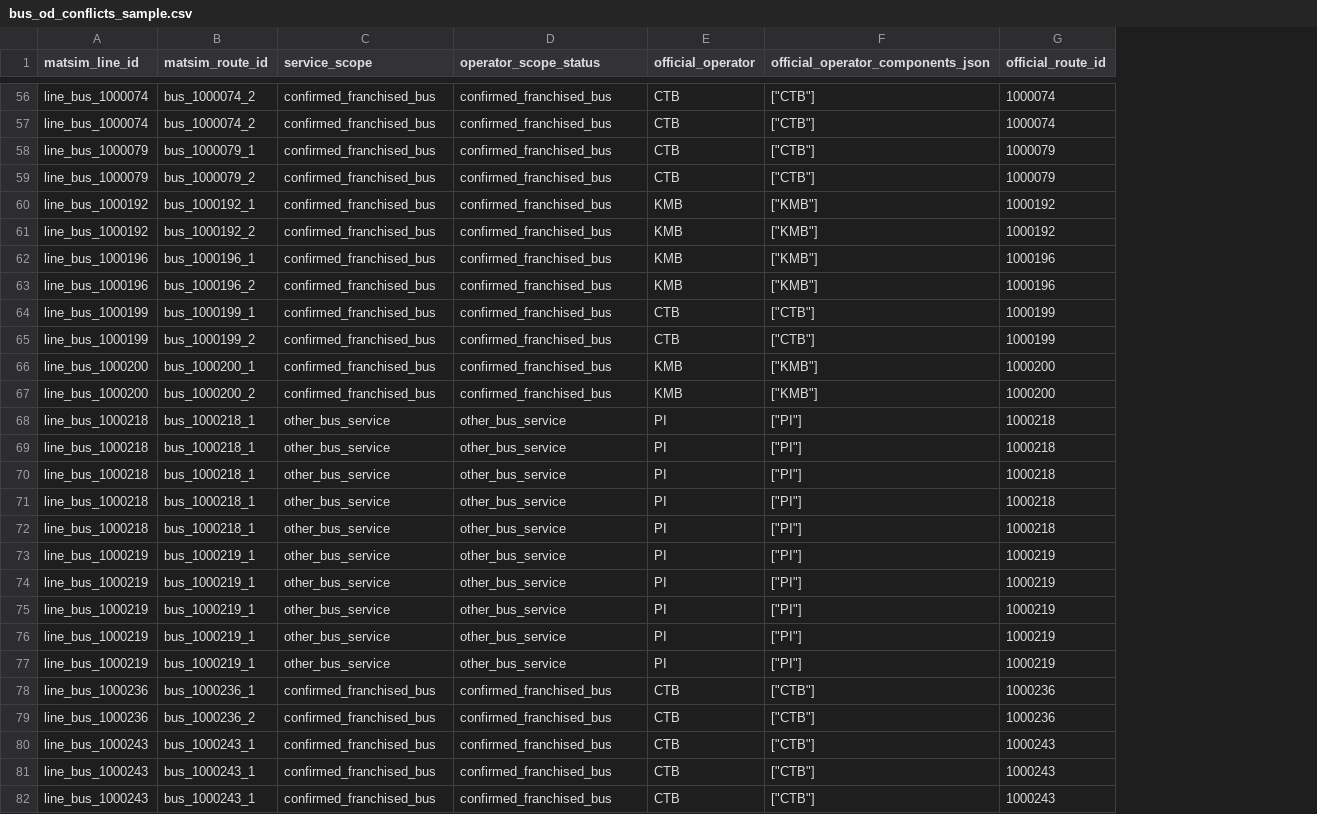
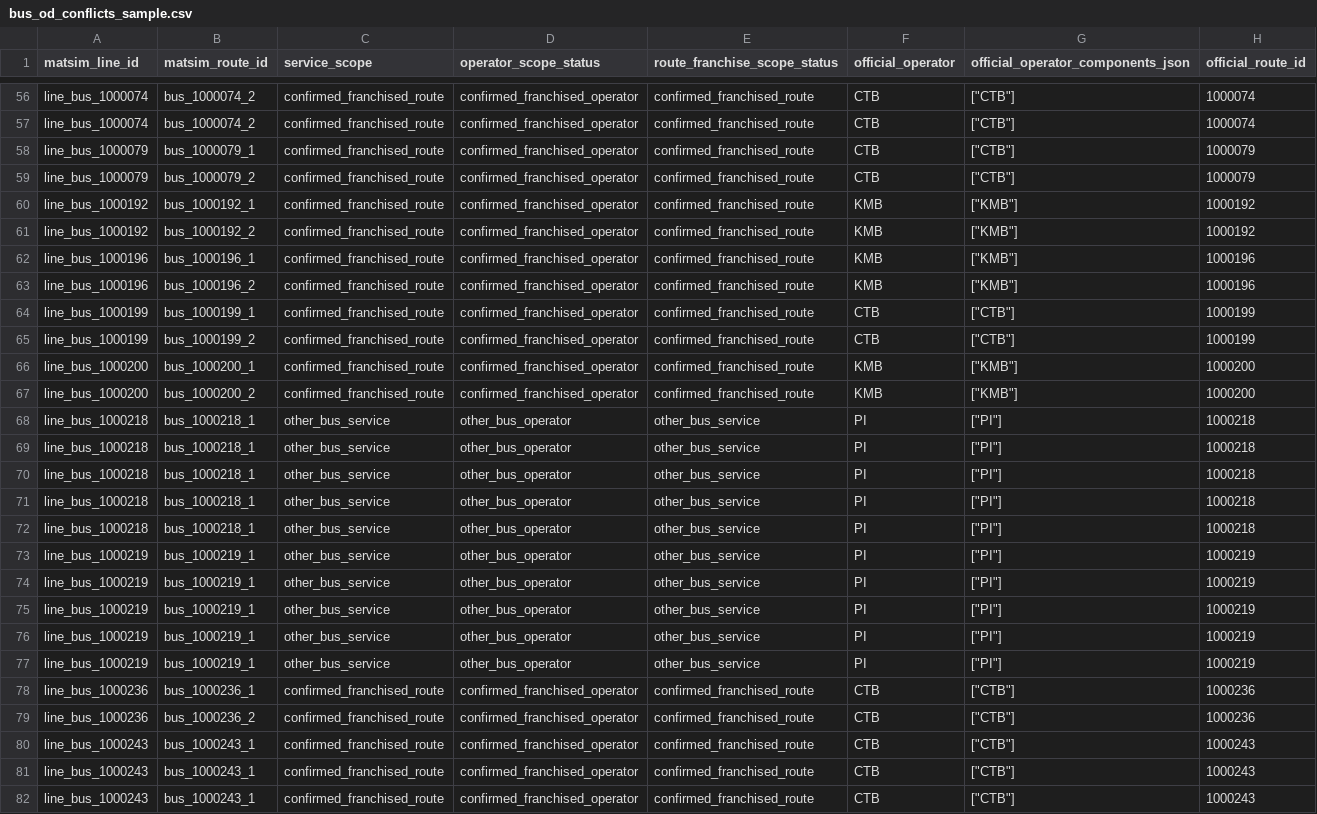
Before and after one commit to Tensort-s/matsim-example-project, a CSV file: data/transport_costs/hongkong/pt_fare_v1/bus_scope_direction_audit_v1/bus_od_conflicts_sample.csv, drawn as a sheet; only a part is shown, gaps mark what is left out; the diff covers the shown part only; the diff names each change by its address in the sheet, - before the commit and + after, or states it on an @@ line.

```diff
--- a/data/transport_costs/hongkong/pt_fare_v1/bus_scope_direction_audit_v1/bus_od_conflicts_sample.csv
+++ b/data/transport_costs/hongkong/pt_fare_v1/bus_scope_direction_audit_v1/bus_od_conflicts_sample.csv
+column E (route_franchise_scope_status), rows 56-82: confirmed_franchised_route | confirmed_franchised_route | confirmed_franchised_route | confirmed_franchised_route | confirmed_franchised_route | confirmed_franchised_route | confirmed_franchised_route | confirmed_franchised_route | confirmed_franchised_route | confirmed_franchised_route | confirmed_franchised_route | confirmed_franchised_route | other_bus_service | other_bus_service | other_bus_service | other_bus_service | other_bus_service | other_bus_service | other_bus_service | other_bus_service | other_bus_service | other_bus_service | confirmed_franchised_route | confirmed_franchised_route | confirmed_franchised_route | confirmed_franchised_route | confirmed_franchised_route
-C56:C67 (service_scope): confirmed_franchised_bus
+C56:C67 (service_scope): confirmed_franchised_route
-D56:D67 (operator_scope_status): confirmed_franchised_bus
+D56:D67 (operator_scope_status): confirmed_franchised_operator
-D68:D77 (operator_scope_status): other_bus_service
+D68:D77 (operator_scope_status): other_bus_operator
-C78:C82 (service_scope): confirmed_franchised_bus
+C78:C82 (service_scope): confirmed_franchised_route
-D78:D82 (operator_scope_status): confirmed_franchised_bus
+D78:D82 (operator_scope_status): confirmed_franchised_operator
```
Also changed, not shown: 146 edited cells elsewhere in this file, data/transport_costs/hongkong/pt_fare_v1/bus_scope_direction_audit_v1/bus_missing_required_pairs.csv, data/transport_costs/hongkong/pt_fare_v1/bus_scope_direction_audit_v1/bus_od_duplicate_records_sample.csv, 18 other files.
